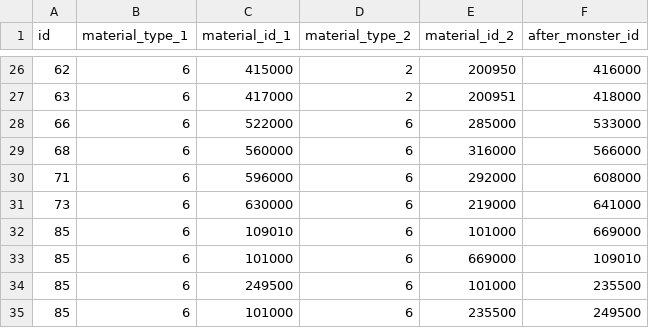
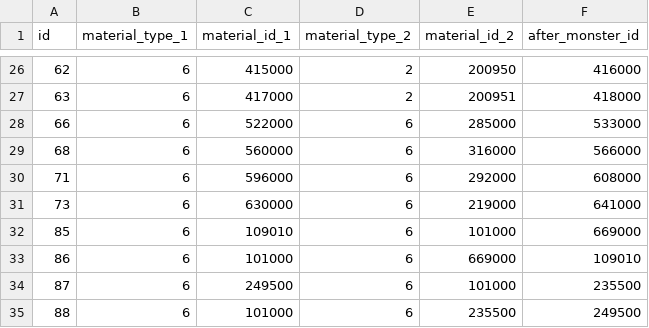
Before and after one commit to ketakeda/MTC-Plan, a CSV file: master/csv/monster_synthesis_evolutions.csv, drawn as a sheet; only a part is shown, gaps mark what is left out.

Commit message:
【鈴木】テスト用合成進化追加（ID修正

```diff
--- a/master/csv/monster_synthesis_evolutions.csv
+++ b/master/csv/monster_synthesis_evolutions.csv
@@ -32,4 +32,4 @@ id,material_type_1,material_id_1,material_type_2,material_id_2,after_monster_id
 85,6,109010,6,101000,669000
-85,6,101000,6,669000,109010
-85,6,249500,6,101000,235500
-85,6,101000,6,235500,249500
+86,6,101000,6,669000,109010
+87,6,249500,6,101000,235500
+88,6,101000,6,235500,249500
```
